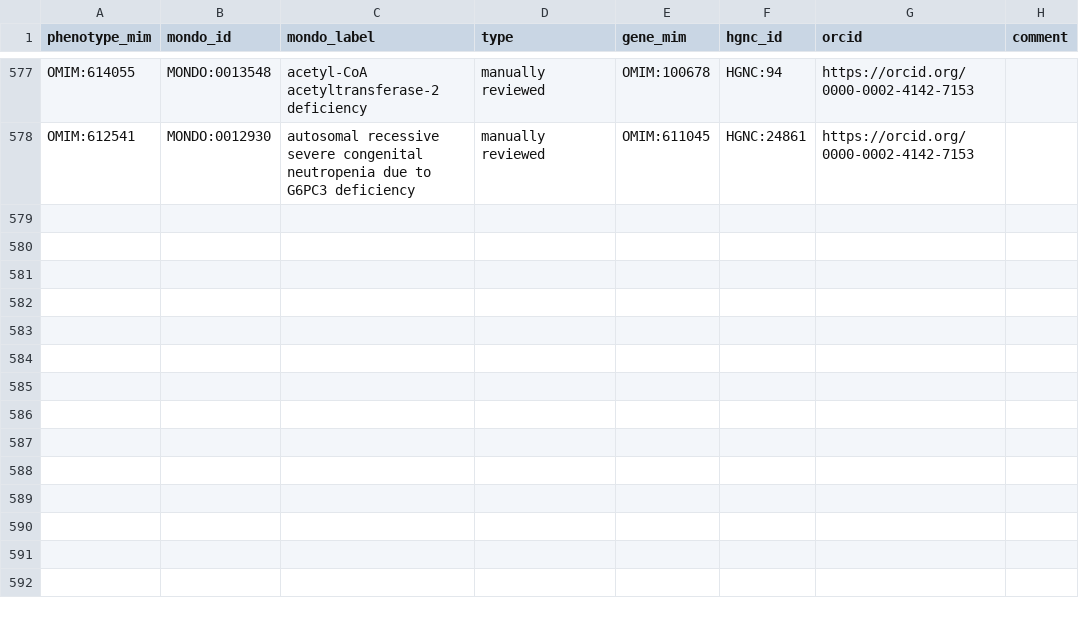
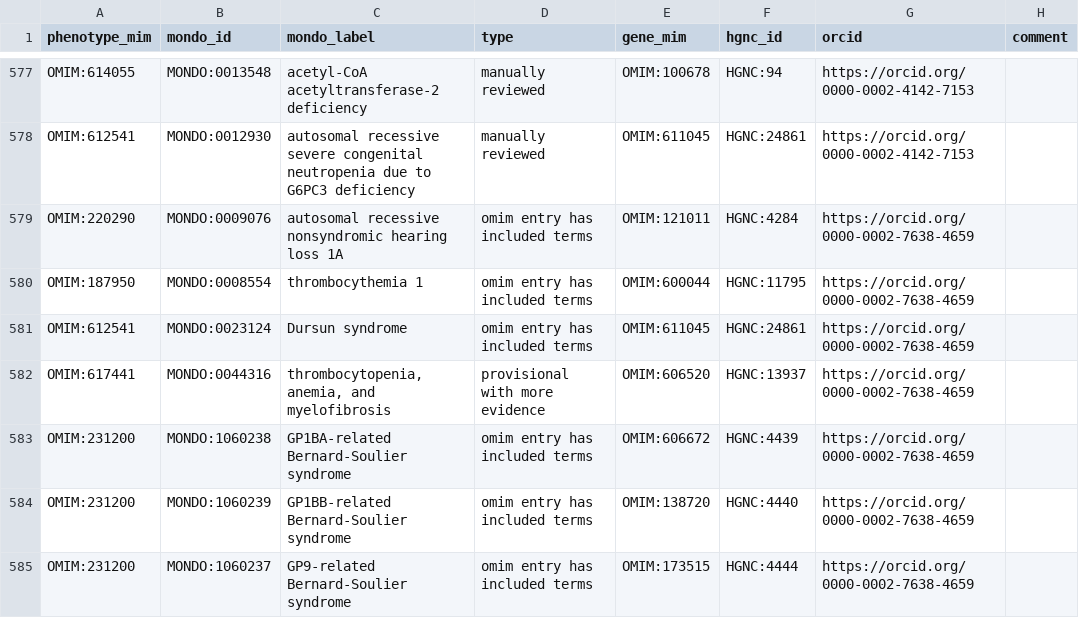
Before and after one commit to monarch-initiative/omim, a TSV file: data/protected-disease-gene.tsv, drawn as a sheet; only a part is shown, gaps mark what is left out; the diff names each change by its address in the sheet, - before the commit and + after, or states it on an @@ line.

Commit message:
Add new disease-gene entries to protected-disease-gene.tsv
restored OMIM evidences from PR #10575

```diff
--- a/data/protected-disease-gene.tsv
+++ b/data/protected-disease-gene.tsv
+row 579: OMIM:220290 | MONDO:0009076 | autosomal recessive nonsyndromic hearing loss 1A | omim entry has included terms | OMIM:121011 | HGNC:4284 | https://orcid.org/0000-0002-7638-4659
+row 580: OMIM:187950 | MONDO:0008554 | thrombocythemia 1 | omim entry has included terms | OMIM:600044 | HGNC:11795 | https://orcid.org/0000-0002-7638-4659
+row 581: OMIM:612541 | MONDO:0023124 | Dursun syndrome | omim entry has included terms | OMIM:611045 | HGNC:24861 | https://orcid.org/0000-0002-7638-4659
+row 582: OMIM:617441 | MONDO:0044316 | thrombocytopenia, anemia, and myelofibrosis | provisional with more evidence | OMIM:606520 | HGNC:13937 | https://orcid.org/0000-0002-7638-4659
+row 583: OMIM:231200 | MONDO:1060238 | GP1BA-related Bernard-Soulier syndrome | omim entry has included terms | OMIM:606672 | HGNC:4439 | https://orcid.org/0000-0002-7638-4659
+row 584: OMIM:231200 | MONDO:1060239 | GP1BB-related Bernard-Soulier syndrome | omim entry has included terms | OMIM:138720 | HGNC:4440 | https://orcid.org/0000-0002-7638-4659
+row 585: OMIM:231200 | MONDO:1060237 | GP9-related Bernard-Soulier syndrome | omim entry has included terms | OMIM:173515 | HGNC:4444 | https://orcid.org/0000-0002-7638-4659
```
